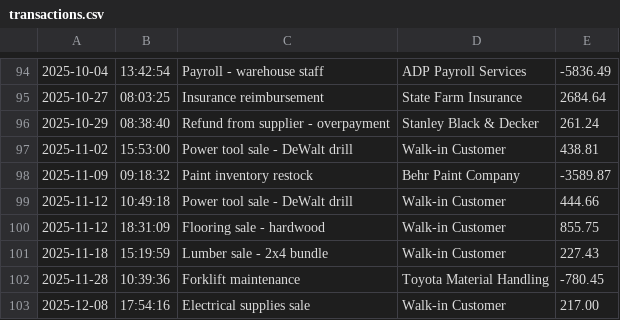
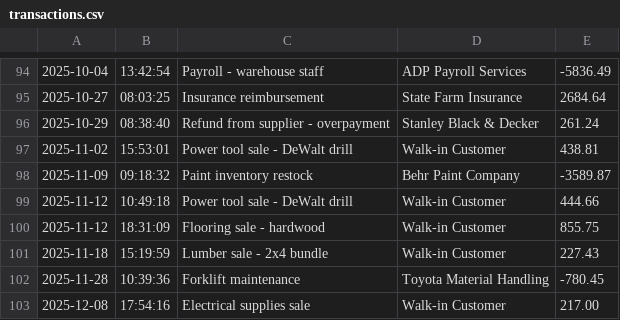
Before and after one commit to kadillon21/account-ledger-capstone, a CSV file: src/main/resources/transactions.csv, drawn as a sheet; only a part is shown, gaps mark what is left out.

```diff
--- a/src/main/resources/transactions.csv
+++ b/src/main/resources/transactions.csv
@@ -96,3 +96,3 @@
 2025-10-29|08:38:40|Refund from supplier - overpayment|Stanley Black & Decker|261.24
-2025-11-02|15:53:00|Power tool sale - DeWalt drill|Walk-in Customer|438.81
+2025-11-02|15:53:01|Power tool sale - DeWalt drill|Walk-in Customer|438.81
 2025-11-09|09:18:32|Paint inventory restock|Behr Paint Company|-3589.87
```
Also changed, not shown: 3 other files.
